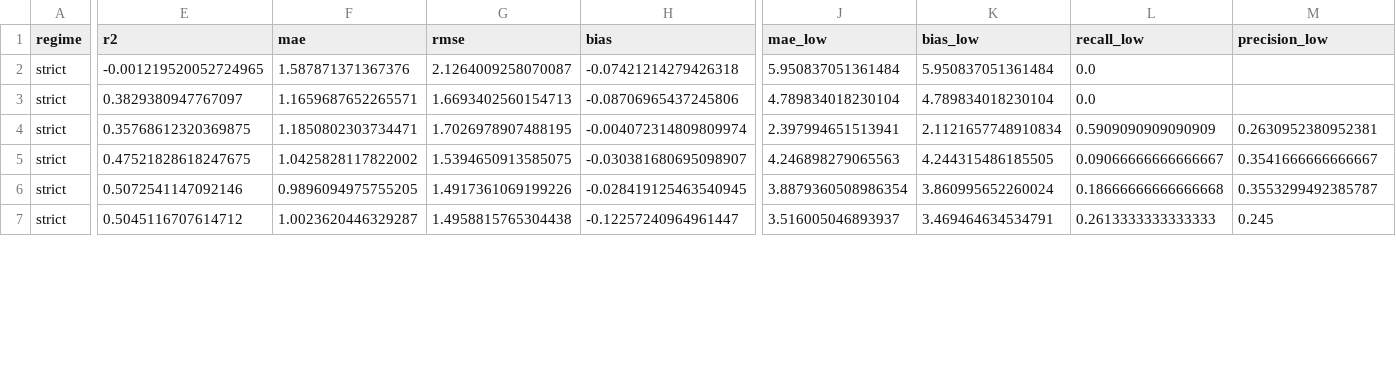
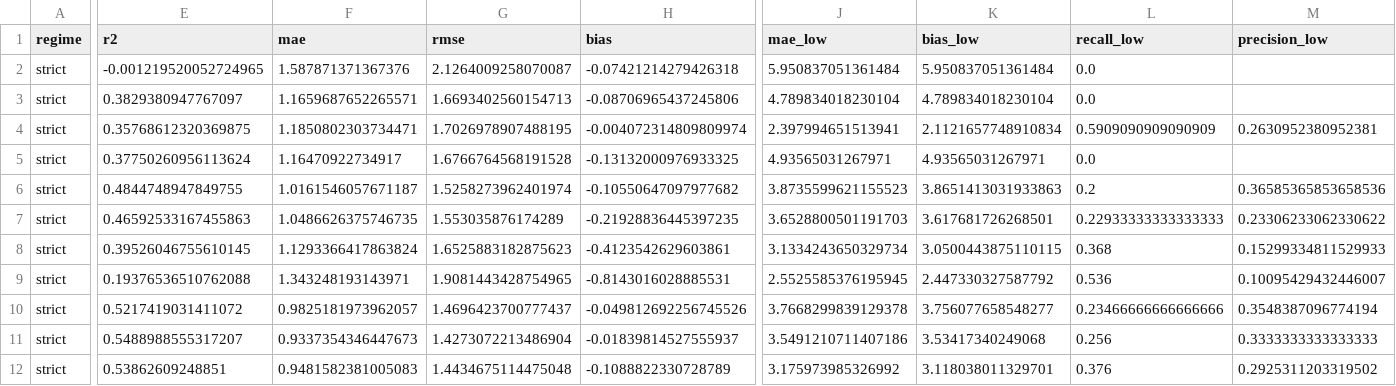
Before and after one commit to kiruthick01/AquaNexus, a CSV file: experiments/do_results_tail_strict.csv, drawn as a sheet; only a part is shown, gaps mark what is left out; addresses are those after the commit; rows hold the shown columns only; the diff covers the shown part only; the diff names each change by its address in the sheet, - before the commit and + after, or states it on an @@ line.

```diff
--- a/experiments/do_results_tail_strict.csv
+++ b/experiments/do_results_tail_strict.csv
+row 5: strict | 0.37750260956113624 | 1.16470922734917 | 1.6766764568191528 | -0.13132000976933325 | 4.93565031267971 | 4.93565031267971 | 0.0
+row 6: strict | 0.4844748947849755 | 1.0161546057671187 | 1.5258273962401974 | -0.10550647097977682 | 3.8735599621155523 | 3.8651413031933863 | 0.2 | 0.36585365853658536
+row 7: strict | 0.46592533167455863 | 1.0486626375746735 | 1.553035876174289 | -0.21928836445397235 | 3.6528800501191703 | 3.617681726268501 | 0.22933333333333333 | 0.23306233062330622
+row 8: strict | 0.39526046755610145 | 1.1293366417863824 | 1.6525883182875623 | -0.4123542629603861 | 3.1334243650329734 | 3.0500443875110115 | 0.368 | 0.15299334811529933
+row 9: strict | 0.19376536510762088 | 1.343248193143971 | 1.9081443428754965 | -0.8143016028885531 | 2.5525585376195945 | 2.447330327587792 | 0.536 | 0.10095429432446007
-E10 (r2): 0.47521828618247675
+E10 (r2): 0.5217419031411072
-F10 (mae): 1.0425828117822002
+F10 (mae): 0.9825181973962057
-G10 (rmse): 1.5394650913585075
+G10 (rmse): 1.4696423700777437
-H10 (bias): -0.030381680695098907
+H10 (bias): -0.049812692256745526
-J10 (mae_low): 4.246898279065563
+J10 (mae_low): 3.7668299839129378
-K10 (bias_low): 4.244315486185505
+K10 (bias_low): 3.756077658548277
-L10 (recall_low): 0.09066666666666667
+L10 (recall_low): 0.23466666666666666
-M10 (precision_low): 0.3541666666666667
+M10 (precision_low): 0.3548387096774194
-E11 (r2): 0.5072541147092146
+E11 (r2): 0.5488988555317207
-F11 (mae): 0.9896094975755205
+F11 (mae): 0.9337354346447673
-G11 (rmse): 1.4917361069199226
+G11 (rmse): 1.4273072213486904
-H11 (bias): -0.028419125463540945
+H11 (bias): -0.01839814527555937
-J11 (mae_low): 3.8879360508986354
+J11 (mae_low): 3.5491210711407186
-K11 (bias_low): 3.860995652260024
+K11 (bias_low): 3.53417340249068
-L11 (recall_low): 0.18666666666666668
+L11 (recall_low): 0.256
-M11 (precision_low): 0.3553299492385787
+M11 (precision_low): 0.3333333333333333
-E12 (r2): 0.5045116707614712
+E12 (r2): 0.53862609248851
-F12 (mae): 1.0023620446329287
+F12 (mae): 0.9481582381005083
-G12 (rmse): 1.4958815765304438
+G12 (rmse): 1.4434675114475048
-H12 (bias): -0.12257240964961447
+H12 (bias): -0.1088822330728789
-J12 (mae_low): 3.516005046893937
+J12 (mae_low): 3.175973985326992
-K12 (bias_low): 3.469464634534791
+K12 (bias_low): 3.118038011329701
-L12 (recall_low): 0.2613333333333333
+L12 (recall_low): 0.376
-M12 (precision_low): 0.245
+M12 (precision_low): 0.2925311203319502
```
Also changed, not shown: 64 edited cells elsewhere in this file, experiments/do_results_default.csv, experiments/do_results_tail_station.csv, 34 other files.
